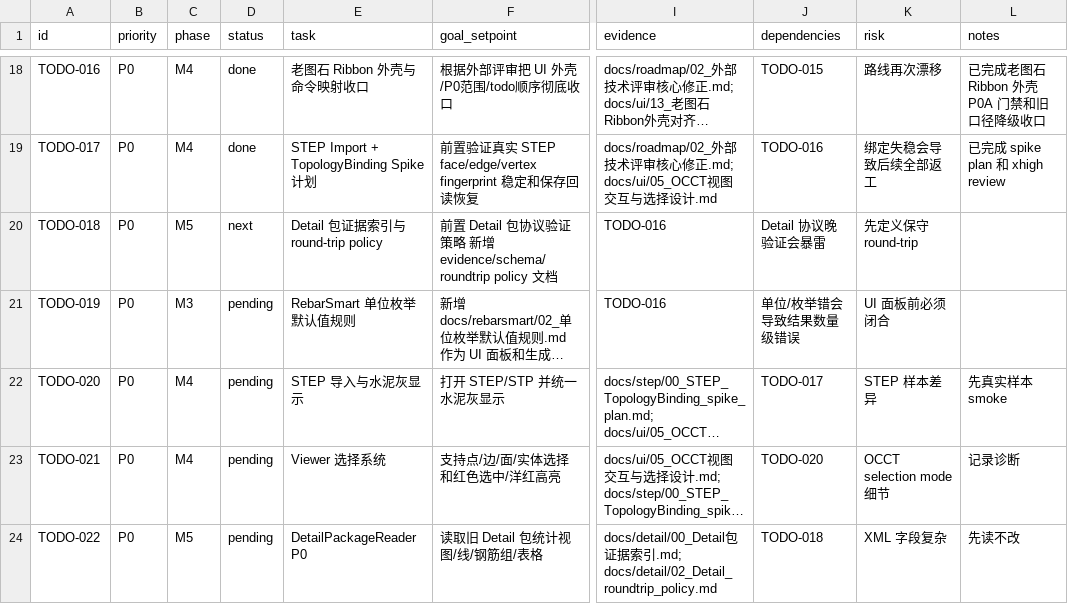
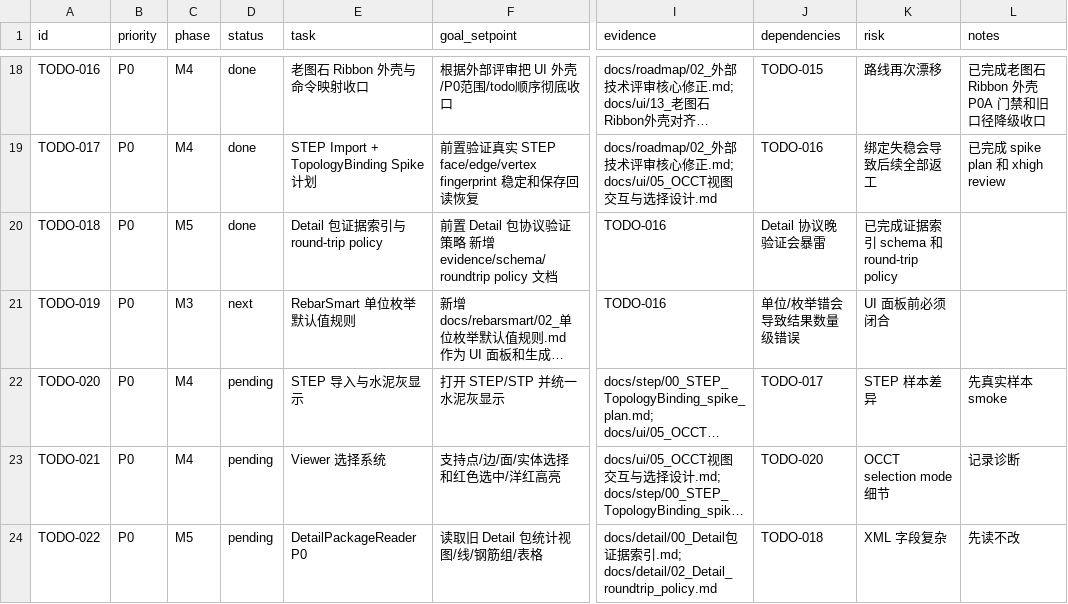
Before and after one commit to GHOSTAWOPS/TS_RS, a CSV file: todo.csv, drawn as a sheet; only a part is shown, gaps mark what is left out; long unchanged cells end in …; the diff names each change by its address in the sheet, - before the commit and + after, or states it on an @@ line.

Commit message:
docs: complete TODO-018 detail roundtrip policy

```diff
--- a/todo.csv
+++ b/todo.csv
-D20 (status): next
+D20 (status): done
-K20 (risk): 先定义保守 round-trip
+K20 (risk): 已完成证据索引 schema 和 round-trip policy
-D21 (status): pending
+D21 (status): next
```
Also changed, not shown: 3 other files.
